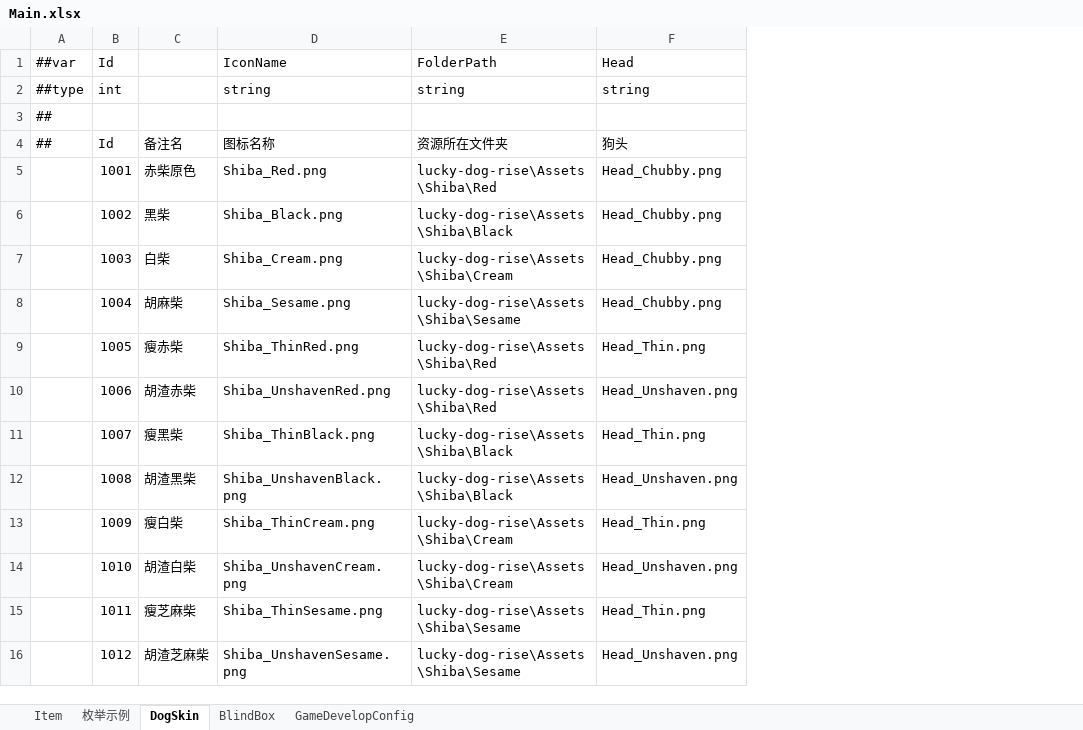
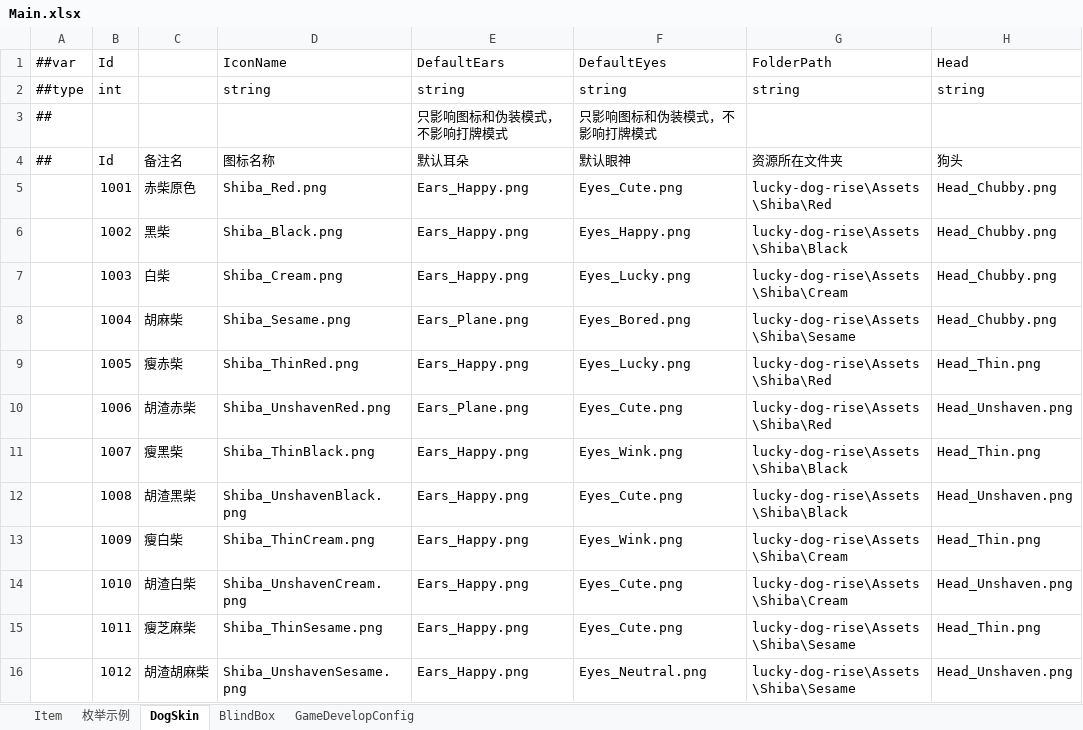
Before and after one commit to SeananTQ/lucky-dog-pub-2026, an Excel workbook: luban-excels/xlsx/Main.xlsx, sheet DogSkin, drawn as a sheet; only a part is shown; values as stored, in another font and other column widths than the file's, no borders; the diff names each change by its address in the sheet, - before the commit and + after, or states it on an @@ line.

```diff
--- a/luban-excels/xlsx/Main.xlsx (sheet DogSkin)
+++ b/luban-excels/xlsx/Main.xlsx (sheet DogSkin)
+column E (DefaultEars), rows 2-16: string | 只影响图标和伪装模式，不影响打牌模式 | 默认耳朵 | Ears_Happy.png | Ears_Happy.png | Ears_Happy.png | Ears_Plane.png | Ears_Happy.png | Ears_Plane.png | Ears_Happy.png | Ears_Happy.png | Ears_Happy.png | Ears_Happy.png | Ears_Happy.png | Ears_Happy.png
+column F (DefaultEyes), rows 2-16: string | 只影响图标和伪装模式，不影响打牌模式 | 默认眼神 | Eyes_Cute.png | Eyes_Happy.png | Eyes_Lucky.png | Eyes_Bored.png | Eyes_Lucky.png | Eyes_Cute.png | Eyes_Wink.png | Eyes_Cute.png | Eyes_Wink.png | Eyes_Cute.png | Eyes_Cute.png | Eyes_Neutral.png
-C16: 胡渣芝麻柴
+C16: 胡渣胡麻柴
```
Also changed, not shown: 2 other files.
